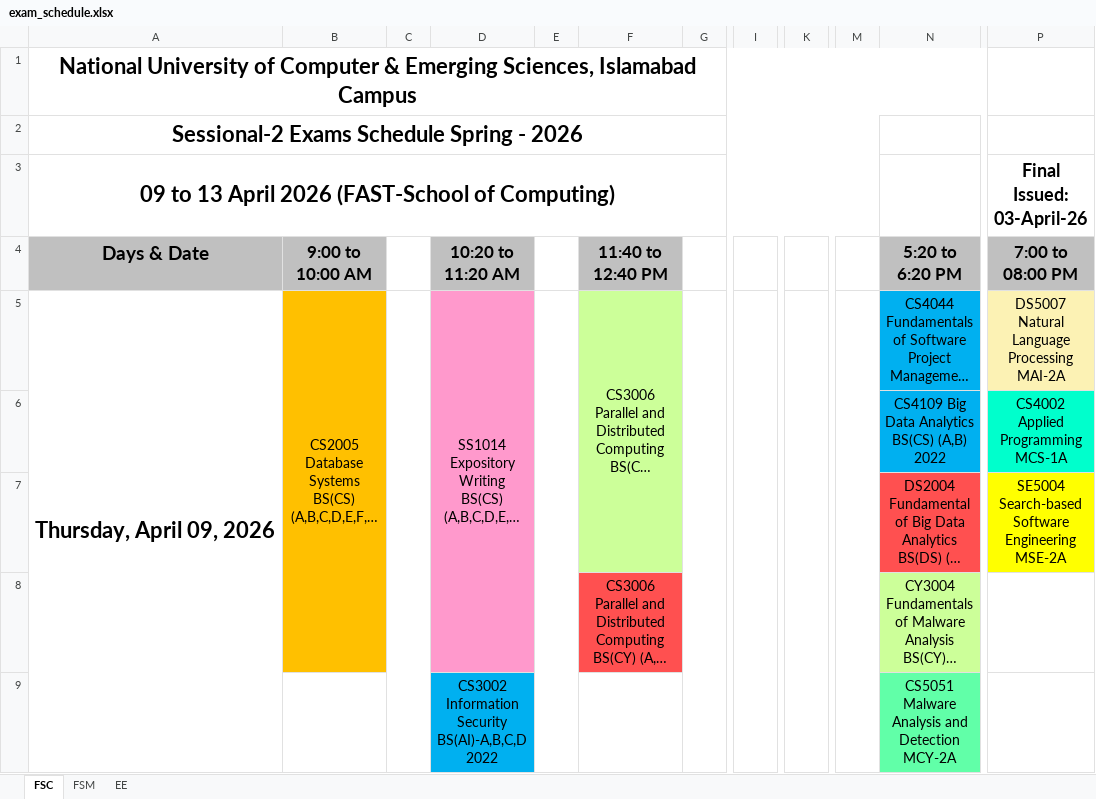
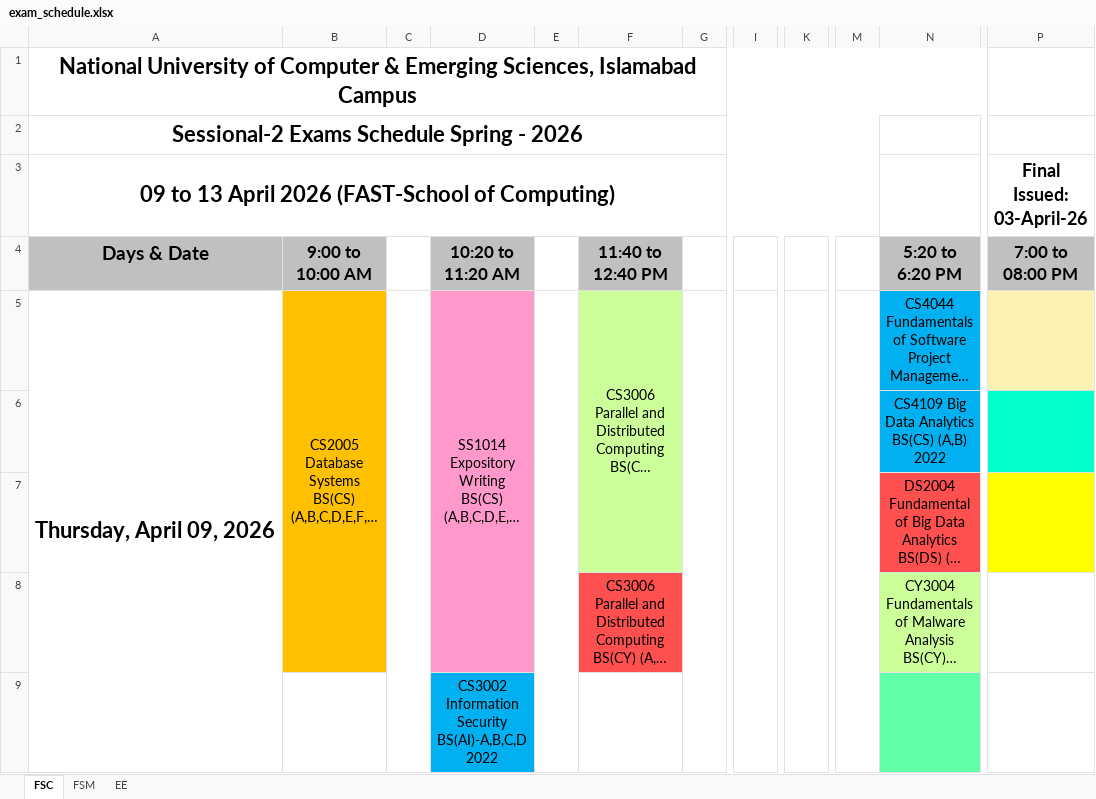
Before and after one commit to ammarasad2005/Exam-Table, an Excel workbook: exam_schedule.xlsx, sheet FSC, drawn as a sheet; only a part is shown, gaps mark what is left out; long unchanged cells end in …; values as stored, in another font and other column widths than the file's, no borders; conditional formats not drawn; removed rows and columns are numbered as before the commit, all else as after; the diff covers the shown part only; the diff names each change by its address in the sheet, - before the commit and + after, or states it on an @@ line.

```diff
--- a/exam_schedule.xlsx (sheet FSC)
+++ b/exam_schedule.xlsx (sheet FSC)
-A5:A13 merged
+A5:A13 merged
-C5:C13 merged
+C5:C13 merged
-E5:E13 merged
+E5:E13 merged
-G5:G13 merged
+G5:G13 merged
-I5:I13 merged
+I5:I13 merged
-K5:K13 merged
+K5:K13 merged
-M5:M13 merged
+M5:M13 merged
-P5: DS5007 Natural Language Processing MAI-2A
+P5: (empty)
-P6: CS4002 Applied Programming MCS-1A
+P6: (empty)
-P7: SE5004 Search-based Software Engineering MSE-2A
+P7: (empty)
-N9: CS5051 Malware Analysis and Detection MCY-2A
+N9: (empty)
```
Also changed, not shown: 6 added rows, 6 removed rows, 15 edited cells, cell formats and merged cells elsewhere in this sheet, sheet FSM, sheet EE.
